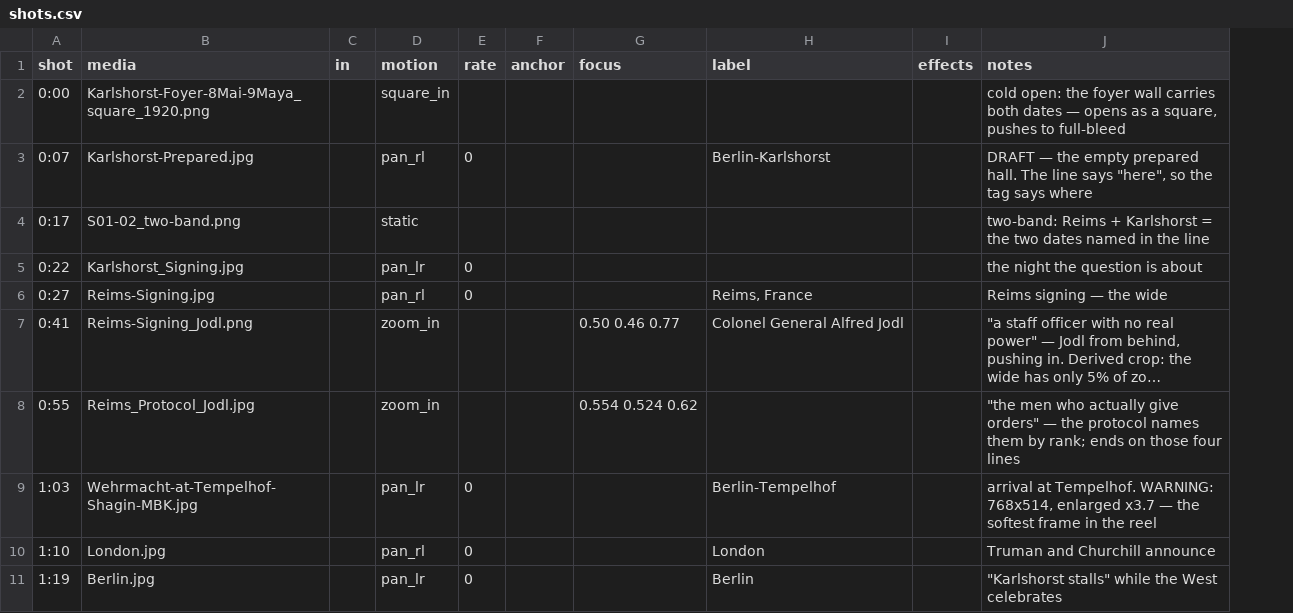
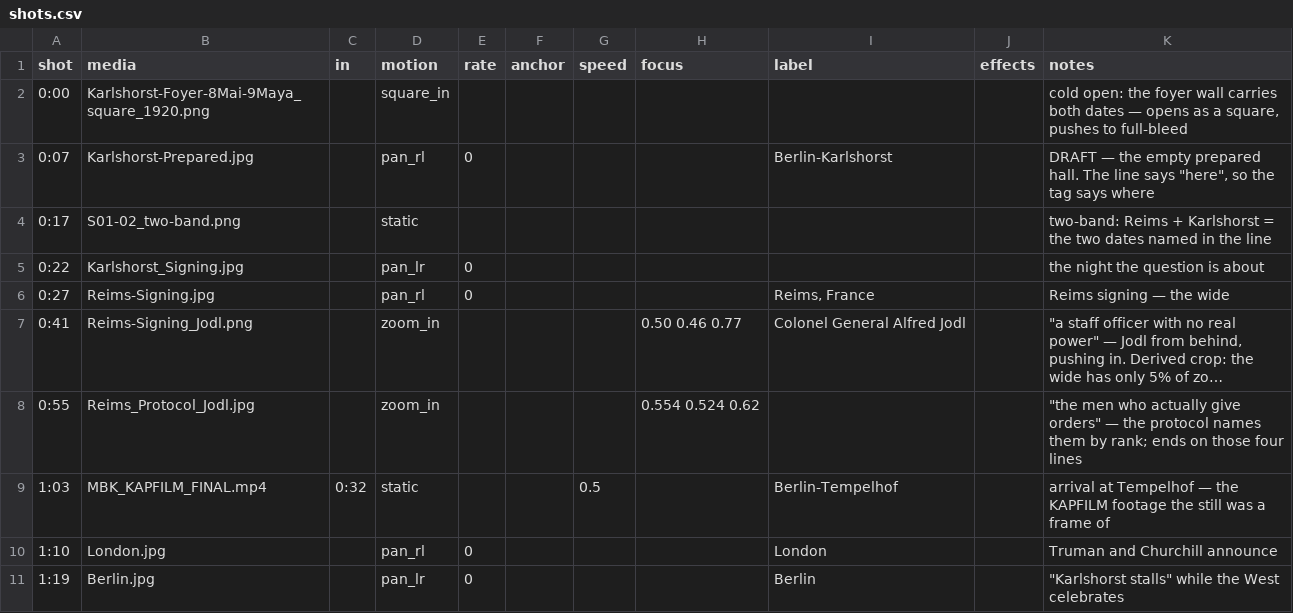
Before and after one commit to aleglutz/MemoActStudio, a CSV file: projects/legends_of_surrender/shots.csv, drawn as a sheet; only a part is shown; long unchanged cells end in …; addresses are those after the commit; the diff names each change by its address in the sheet, - before the commit and + after, or states it on an @@ line.

```diff
--- a/projects/legends_of_surrender/shots.csv
+++ b/projects/legends_of_surrender/shots.csv
+column G (speed), row 9: 0.5
-B9 (media): Wehrmacht-at-Tempelhof-Shagin-MBK.jpg
+B9 (media): MBK_KAPFILM_FINAL.mp4
-C9 (in): (empty)
+C9 (in): 0:32
-D9 (motion): pan_lr
+D9 (motion): static
-E9 (rate): 0
+E9 (rate): (empty)
-K9 (notes): arrival at Tempelhof. WARNING: 768x514, enlarged x3.7 — the softest frame in the reel
+K9 (notes): arrival at Tempelhof — the KAPFILM footage the still was a frame of
```
Also changed, not shown: 10 other files.
